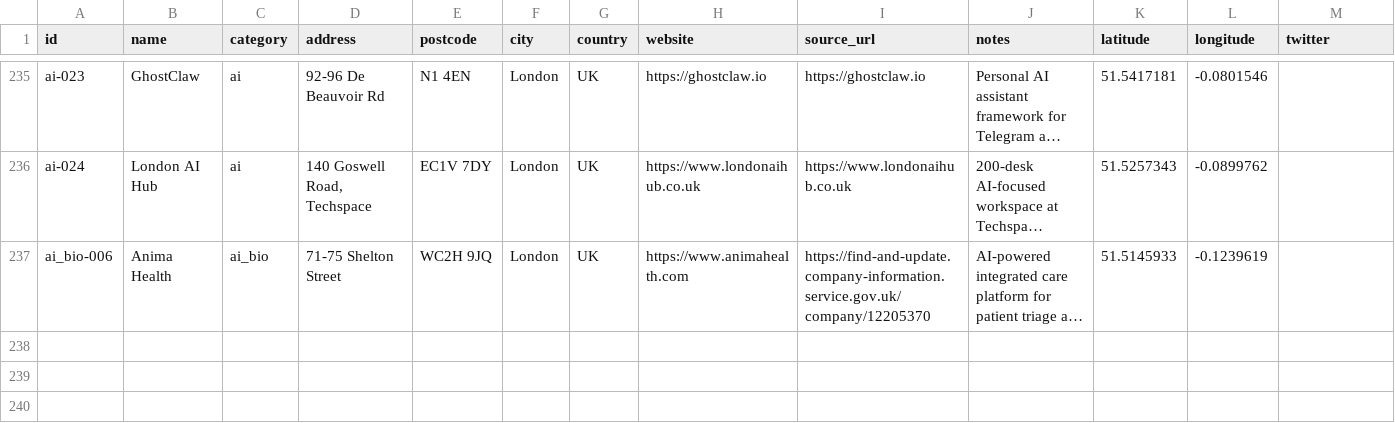
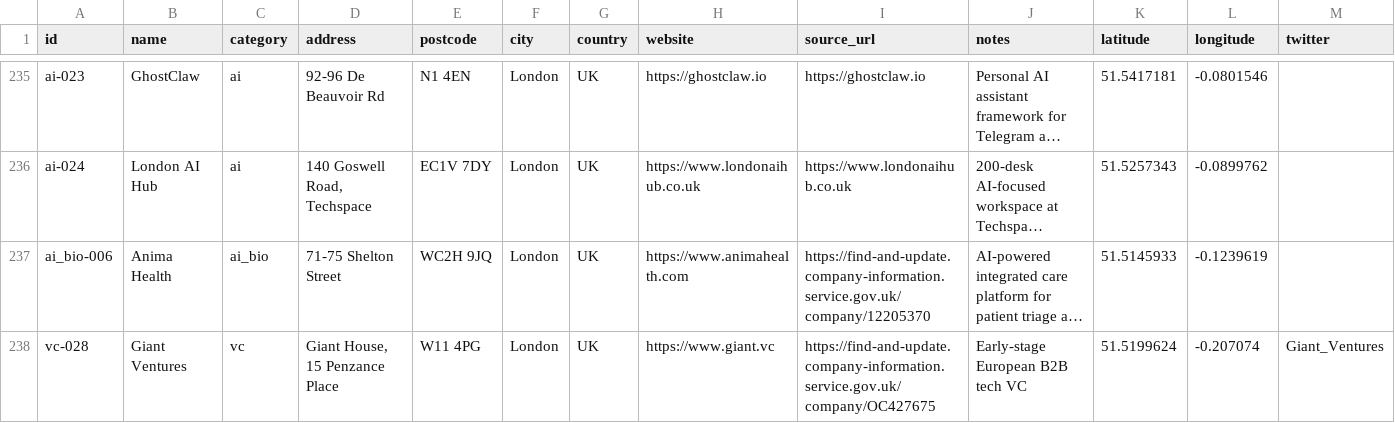
Before and after one commit to b1rdmania/londonmaxxxing.com, a CSV file: data/ecosystem.csv, drawn as a sheet; only a part is shown, gaps mark what is left out; long unchanged cells end in …; the diff names each change by its address in the sheet, - before the commit and + after, or states it on an @@ line.

```diff
--- a/data/ecosystem.csv
+++ b/data/ecosystem.csv
+row 238: vc-028 | Giant Ventures | vc | Giant House, 15 Penzance Place | W11 4PG | London | UK | https://www.giant.vc | https://find-and-update.company-information.service.gov.uk/company/OC427675 | Early-stage European B2B tech VC | 51.5199624 | -0.207074 | Giant_Ventures
```
